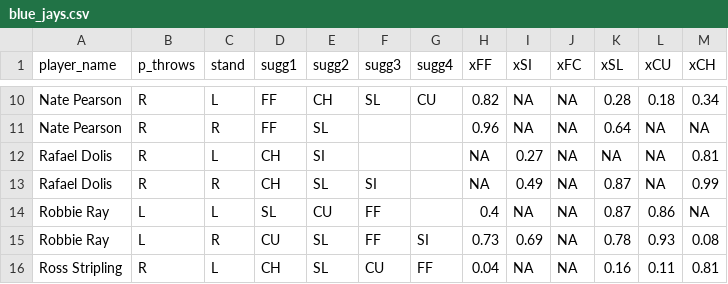
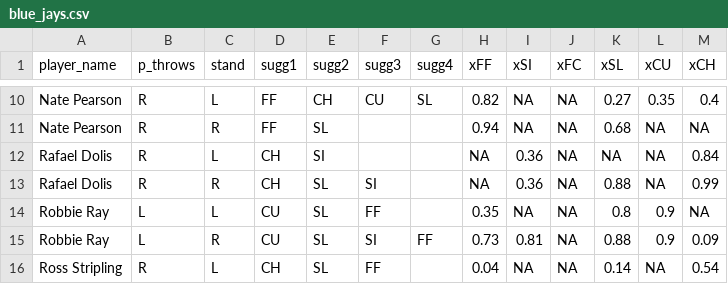
Before and after one commit to joshorenstein/pitching-analysis, a CSV file: data/blue_jays.csv, drawn as a sheet; only a part is shown, gaps mark what is left out; the diff covers the shown part only; the diff names each change by its address in the sheet, - before the commit and + after, or states it on an @@ line.

```diff
--- a/data/blue_jays.csv
+++ b/data/blue_jays.csv
-F10 (sugg3): SL
+F10 (sugg3): CU
-G10 (sugg4): CU
+G10 (sugg4): SL
-K10 (xSL): 0.28
+K10 (xSL): 0.27
-L10 (xCU): 0.18
+L10 (xCU): 0.35
-M10 (xCH): 0.34
+M10 (xCH): 0.4
-H11 (xFF): 0.96
+H11 (xFF): 0.94
-K11 (xSL): 0.64
+K11 (xSL): 0.68
-I12 (xSI): 0.27
+I12 (xSI): 0.36
-M12 (xCH): 0.81
+M12 (xCH): 0.84
-I13 (xSI): 0.49
+I13 (xSI): 0.36
-K13 (xSL): 0.87
+K13 (xSL): 0.88
-D14 (sugg1): SL
+D14 (sugg1): CU
-E14 (sugg2): CU
+E14 (sugg2): SL
-H14 (xFF): 0.4
+H14 (xFF): 0.35
-K14 (xSL): 0.87
+K14 (xSL): 0.8
-L14 (xCU): 0.86
+L14 (xCU): 0.9
-F15 (sugg3): FF
+F15 (sugg3): SI
-G15 (sugg4): SI
+G15 (sugg4): FF
-I15 (xSI): 0.69
+I15 (xSI): 0.81
-K15 (xSL): 0.78
+K15 (xSL): 0.88
-L15 (xCU): 0.93
+L15 (xCU): 0.9
-M15 (xCH): 0.08
+M15 (xCH): 0.09
-F16 (sugg3): CU
+F16 (sugg3): FF
-G16 (sugg4): FF
+G16 (sugg4): (empty)
-K16 (xSL): 0.16
+K16 (xSL): 0.14
-L16 (xCU): 0.11
+L16 (xCU): NA
-M16 (xCH): 0.81
+M16 (xCH): 0.54
```
Also changed, not shown: 79 edited cells elsewhere in this file, data/fg-2019.csv, results/pitch_level_results.csv, 9 other files.
